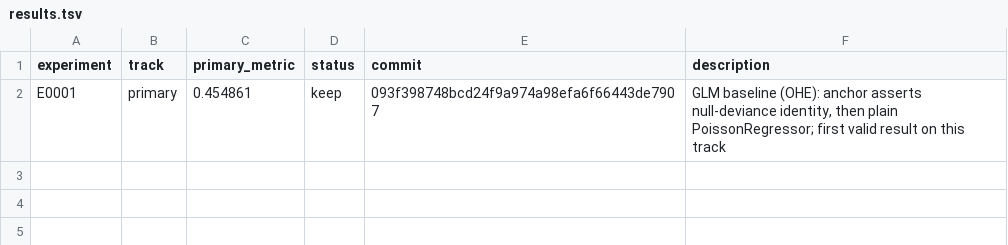
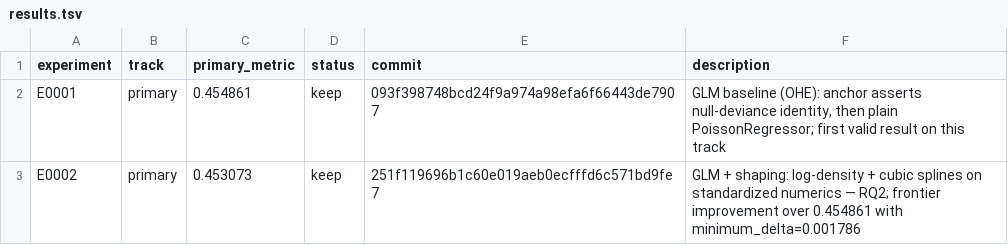
Before and after one commit to Xiang-Shan/klein-auto-research, a TSV file: studies/04-fremtpl2-frequency/results.tsv, drawn as a sheet; the diff names each change by its address in the sheet, - before the commit and + after, or states it on an @@ line.

Commit message:
evidence E0002: keep

```diff
--- a/studies/04-fremtpl2-frequency/results.tsv
+++ b/studies/04-fremtpl2-frequency/results.tsv
+row 3: E0002 | primary | 0.453073 | keep | 251f119696b1c60e019aeb0ecfffd6c571bd9fe7 | GLM + shaping: log-density + cubic splines on standardized numerics — RQ2; frontier improvement over 0.454861 with minimum_delta=0.001786
```
Also changed, not shown: 5 other files.
